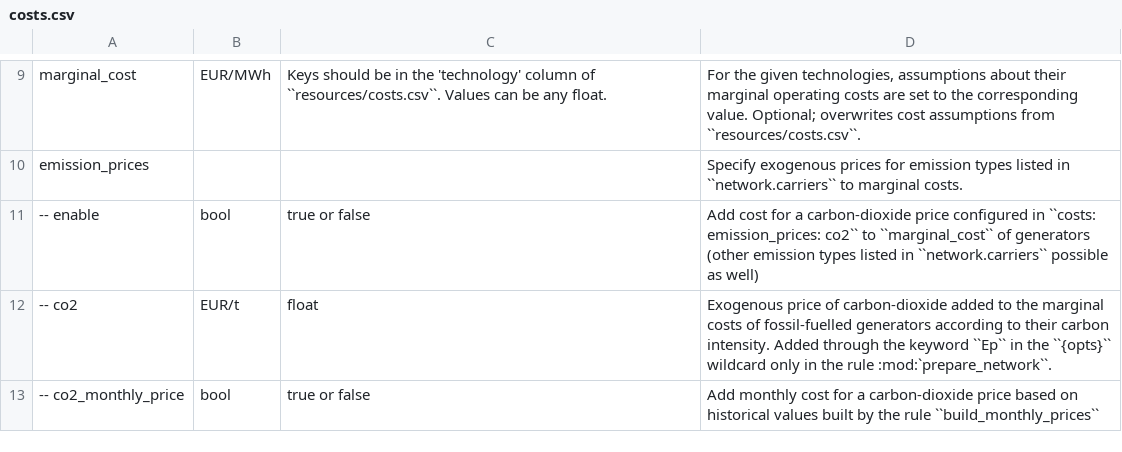
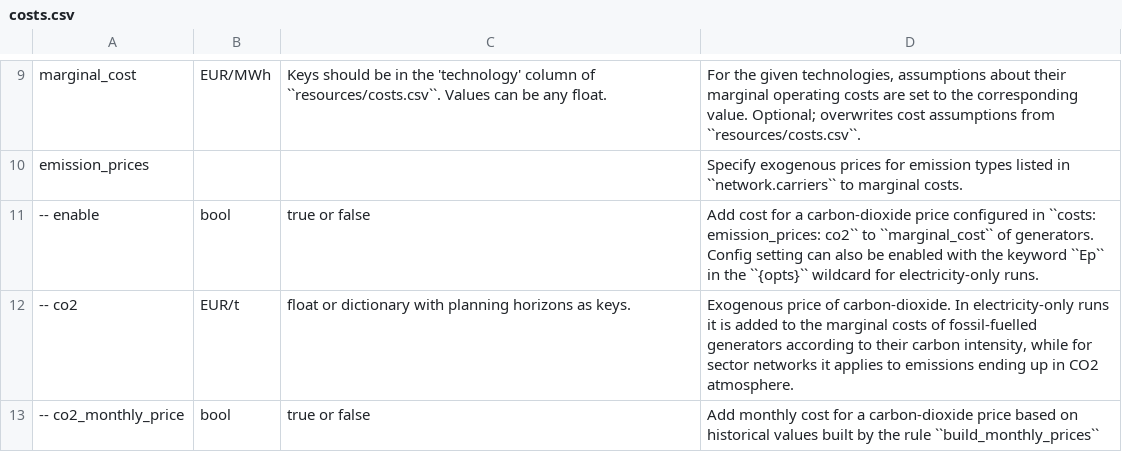
Before and after one commit to AbiAfthab/pypsa-eurelectric, a CSV file: doc/configtables/costs.csv, drawn as a sheet; only a part is shown, gaps mark what is left out.

```diff
--- a/doc/configtables/costs.csv
+++ b/doc/configtables/costs.csv
@@ -10,4 +10,4 @@ marginal_cost,EUR/MWh,Keys should be in the 'technology' column of ``resources/c
 emission_prices,,,Specify exogenous prices for emission types listed in ``network.carriers`` to marginal costs.
--- enable,bool,true or false,Add cost for a carbon-dioxide price configured in ``costs: emission_prices: co2`` to ``marginal_cost`` of generators (other emission types listed in ``network.carriers`` possible as well)
--- co2,EUR/t,float,Exogenous price of carbon-dioxide added to the marginal costs of fossil-fuelled generators according to their carbon intensity. Added through the keyword ``Ep`` in the ``{opts}`` wildcard only in the rule :mod:`prepare_network``.
+-- enable,bool,true or false,Add cost for a carbon-dioxide price configured in ``costs: emission_prices: co2`` to ``marginal_cost`` of generators. Config setting can also be enabled with the keyword ``Ep`` in the ``{opts}`` wildcard for electricity-only runs.
+-- co2,EUR/t,float or dictionary with planning horizons as keys.,"Exogenous price of carbon-dioxide. In electricity-only runs it is added to the marginal costs of fossil-fuelled generators according to their carbon intensity, while for sector networks it applies to emissions ending up in CO2 atmosphere."
 -- co2_monthly_price,bool,true or false,Add monthly cost for a carbon-dioxide price based on historical values built by the rule ``build_monthly_prices``
```
Also changed, not shown: 7 other files.
